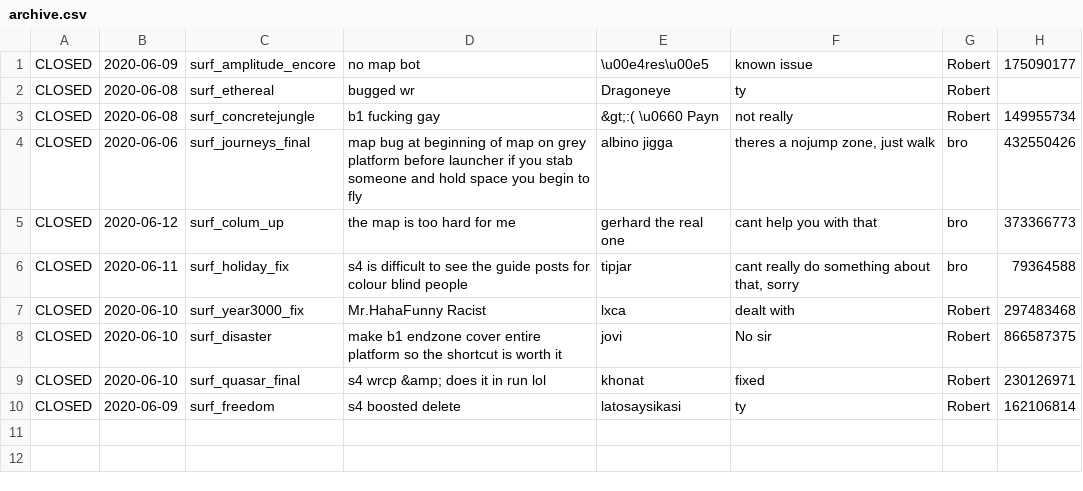
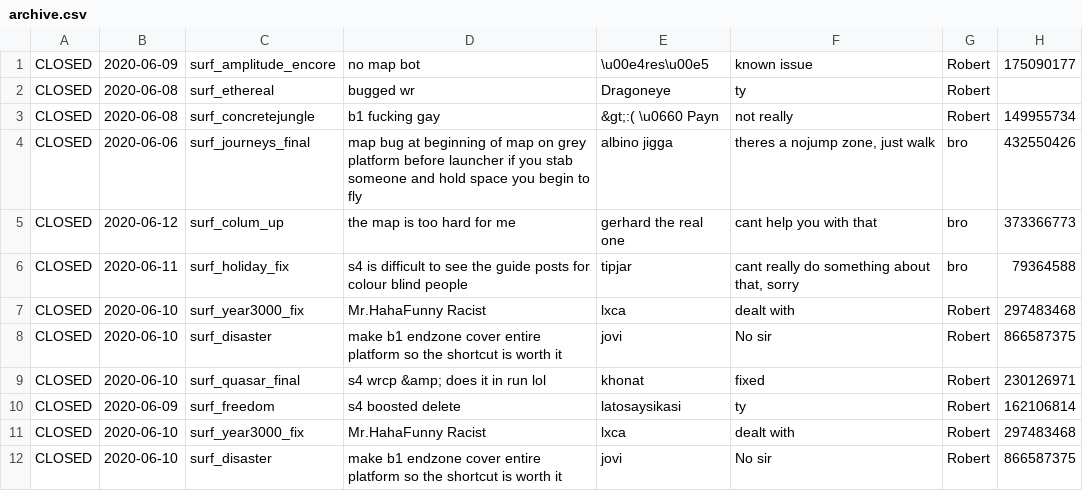
Before and after one commit to Kakalinn/sh-report-archive, a CSV file: archive.csv, drawn as a sheet.

```diff
--- a/archive.csv
+++ b/archive.csv
@@ -10 +10,3 @@
 "CLOSED","2020-06-09","surf_freedom","s4 boosted delete","latosaysikasi","ty","Robert",162106814
+"CLOSED","2020-06-10","surf_year3000_fix","Mr.HahaFunny Racist","lxca","dealt with","Robert",297483468
+"CLOSED","2020-06-10","surf_disaster","make b1 endzone cover entire platform so the shortcut is worth it","jovi","No sir","Robert",866587375
```
Also changed, not shown: 1 other file.
